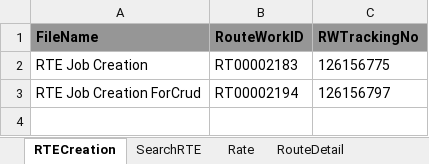
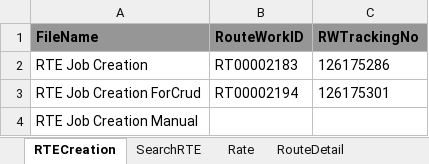
Before and after one commit to RavinaSamyak01/RTE, an Excel workbook: RTE/src/main/resources/RTE_STG.xlsx, sheet RTECreation, drawn as a sheet; values as stored, in another font and other column widths than the file's, no borders; the diff names each change by its address in the sheet, - before the commit and + after, or states it on an @@ line.

```diff
--- a/RTE/src/main/resources/RTE_STG.xlsx (sheet RTECreation)
+++ b/RTE/src/main/resources/RTE_STG.xlsx (sheet RTECreation)
-C2 (RWTrackingNo): 126156775
+C2 (RWTrackingNo): 126175286
-C3 (RWTrackingNo): 126156797
+C3 (RWTrackingNo): 126175301
+row 4: RTE Job Creation Manual
```
Also changed, not shown: sheet SearchRTE, sheet RouteDetail, sheet ShipmentDetails, sheet Rate, sheet LocJob, 50 other files.
